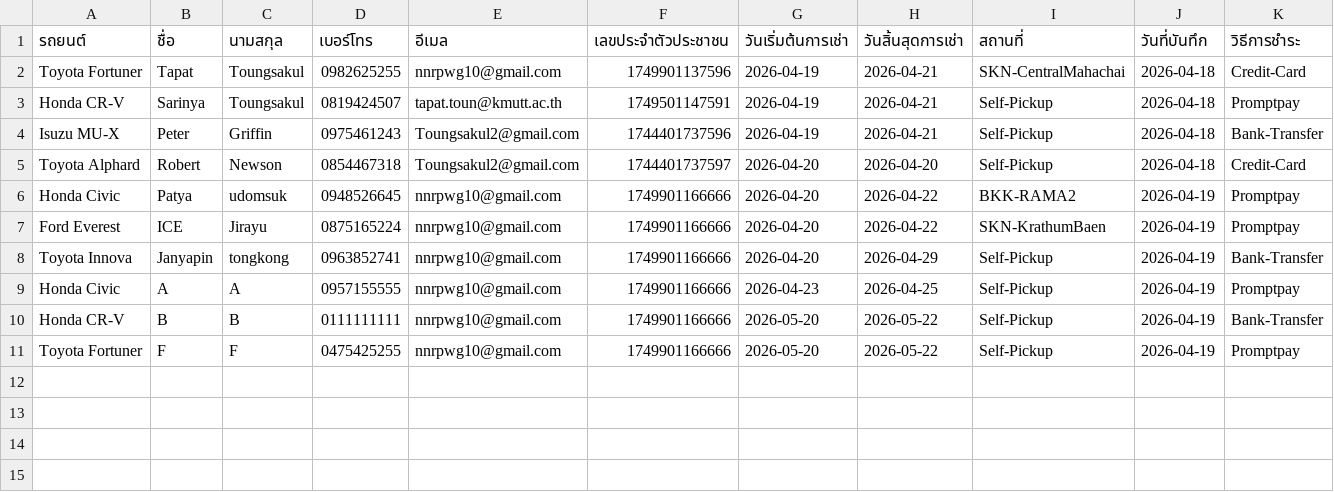
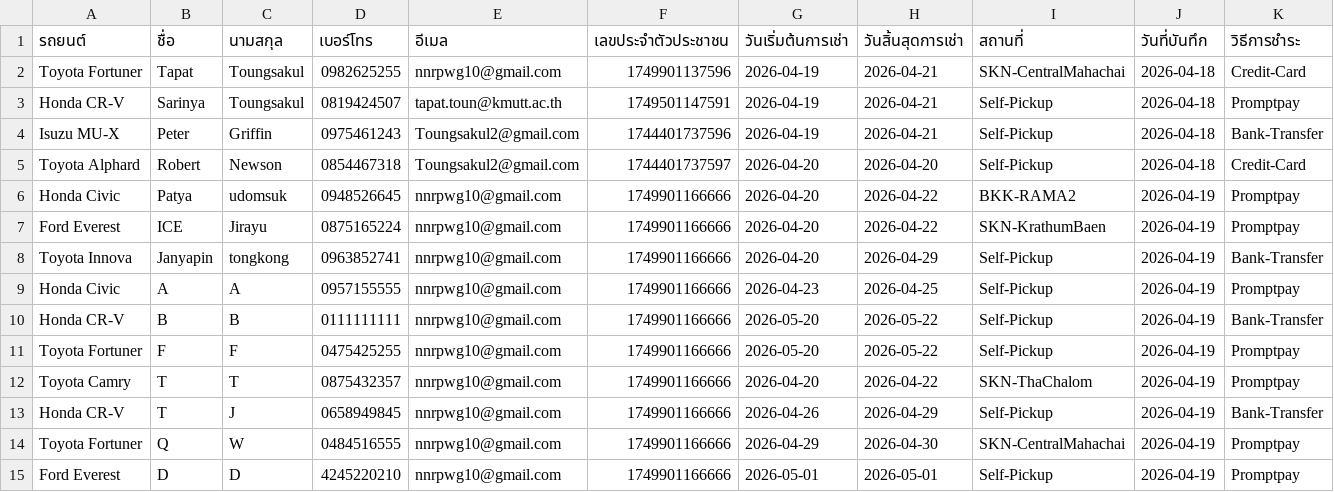
Before and after one commit to Txpxt-xuto/Project-idea, a CSV file: NEW-Website/CUSTOMER.csv, drawn as a sheet; only a part is shown; rows hold the shown columns only; the diff names each change by its address in the sheet, - before the commit and + after, or states it on an @@ line.

Commit message:
Update CUSTOMER.csv

```diff
--- a/NEW-Website/CUSTOMER.csv
+++ b/NEW-Website/CUSTOMER.csv
+row 12: Toyota Camry | T | T | 0875432357 | nnrpwg10@gmail.com | 1749901166666 | 2026-04-20 | 2026-04-22 | SKN-ThaChalom | 2026-04-19 | Promptpay
+row 13: Honda CR-V | T | J | 0658949845 | nnrpwg10@gmail.com | 1749901166666 | 2026-04-26 | 2026-04-29 | Self-Pickup | 2026-04-19 | Bank-Transfer
+row 14: Toyota Fortuner | Q | W | 0484516555 | nnrpwg10@gmail.com | 1749901166666 | 2026-04-29 | 2026-04-30 | SKN-CentralMahachai | 2026-04-19 | Promptpay
+row 15: Ford Everest | D | D | 4245220210 | nnrpwg10@gmail.com | 1749901166666 | 2026-05-01 | 2026-05-01 | Self-Pickup | 2026-04-19 | Promptpay
```
